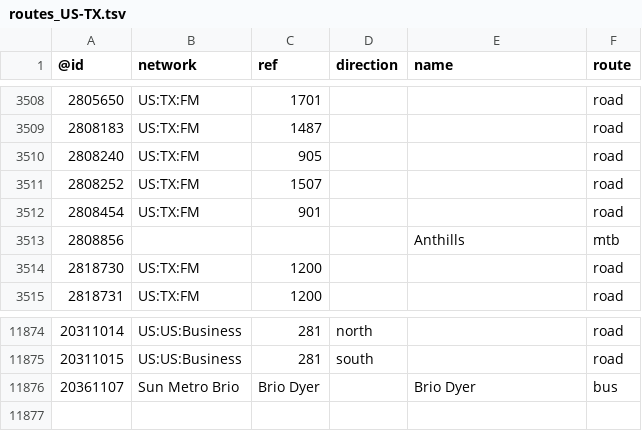
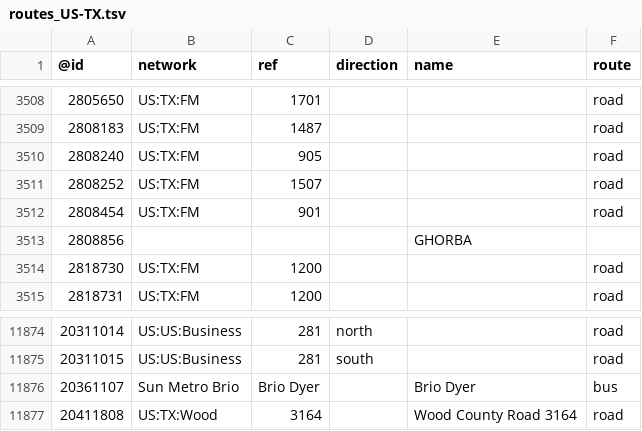
Before and after one commit to nickrsan/osm-us-route-relation-changes, a TSV file: tsv/routes_US-TX.tsv, drawn as a sheet; only a part is shown, gaps mark what is left out.

```diff
--- a/tsv/routes_US-TX.tsv
+++ b/tsv/routes_US-TX.tsv
@@ -3512,3 +3512,3 @@
 2808454	US:TX:FM	901			road
-2808856				Anthills	mtb
+2808856				GHORBA	
 2818730	US:TX:FM	1200			road
@@ -11876 +11876,2 @@
 20361107	Sun Metro Brio	Brio Dyer		Brio Dyer	bus
+20411808	US:TX:Wood	3164		Wood County Road 3164	road
```
Also changed, not shown: tsv/routes_US-CA.tsv, tsv/routes_US-MO.tsv, 1 other file.
